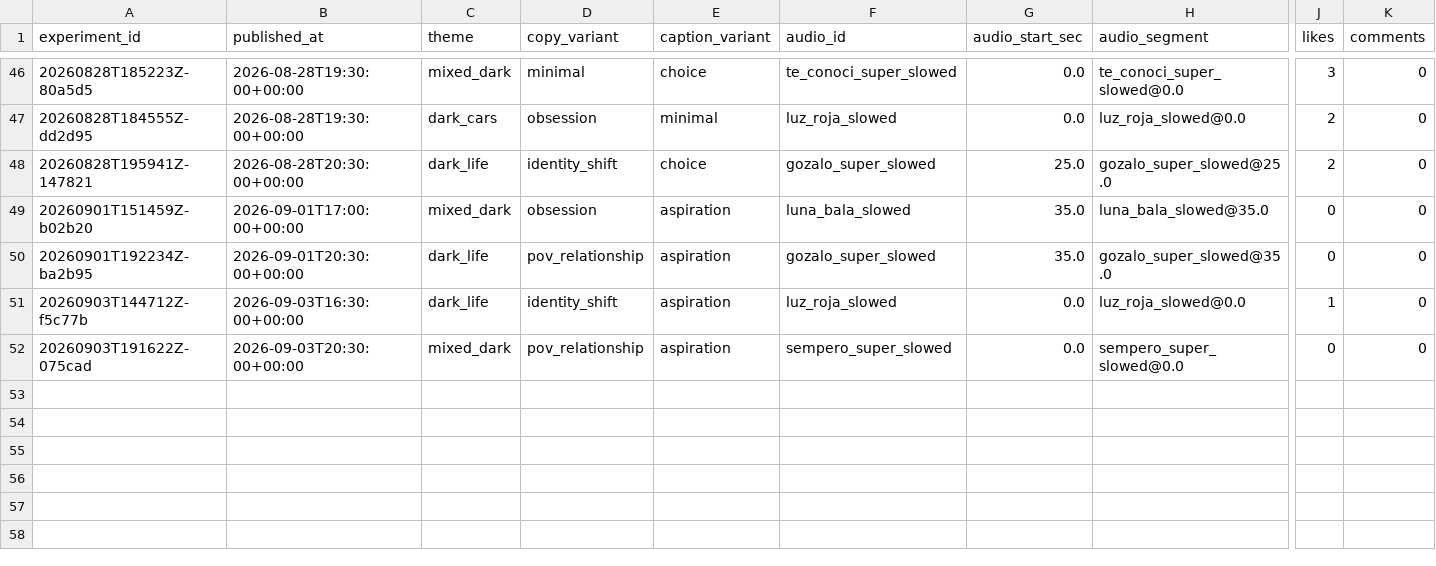
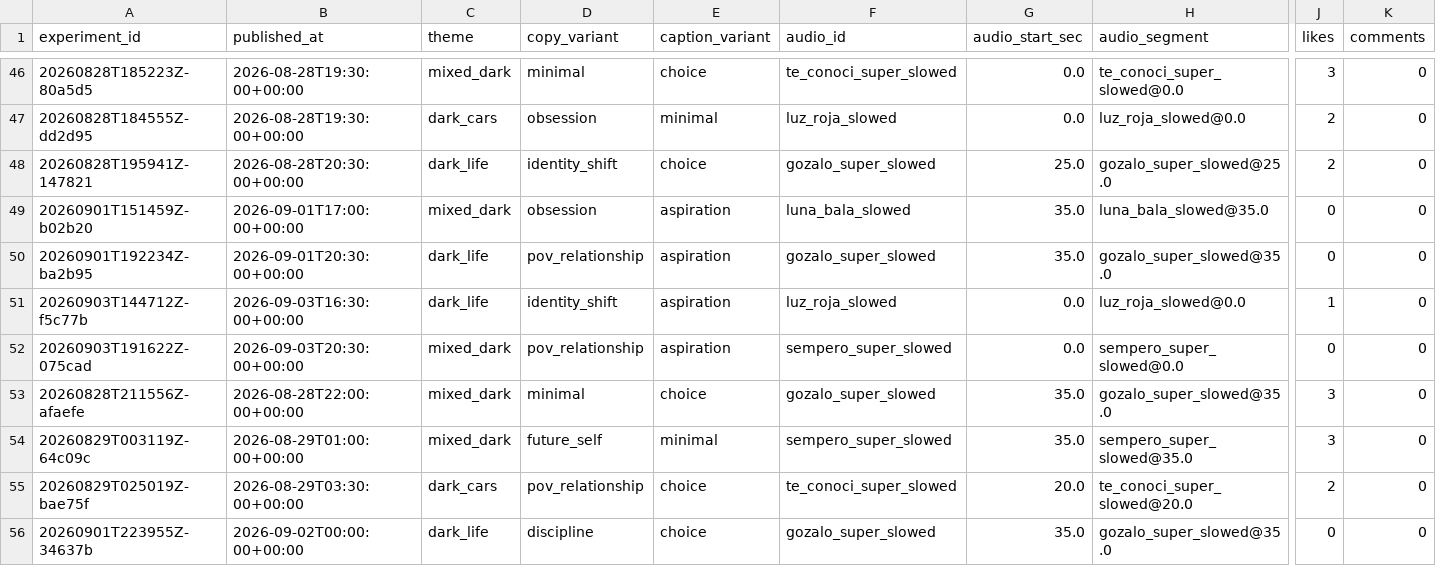
Before and after one commit to Wahb-tech/video-pipeline, a CSV file: data/metric_snapshots.csv, drawn as a sheet; only a part is shown, gaps mark what is left out; rows hold the shown columns only; the diff names each change by its address in the sheet, - before the commit and + after, or states it on an @@ line.

```diff
--- a/data/metric_snapshots.csv
+++ b/data/metric_snapshots.csv
+row 53: 20260828T211556Z-afaefe | 2026-08-28T22:00:00+00:00 | mixed_dark | minimal | choice | gozalo_super_slowed | 35.0 | gozalo_super_slowed@35.0 | 3 | 0
+row 54: 20260829T003119Z-64c09c | 2026-08-29T01:00:00+00:00 | mixed_dark | future_self | minimal | sempero_super_slowed | 35.0 | sempero_super_slowed@35.0 | 3 | 0
+row 55: 20260829T025019Z-bae75f | 2026-08-29T03:30:00+00:00 | dark_cars | pov_relationship | choice | te_conoci_super_slowed | 20.0 | te_conoci_super_slowed@20.0 | 2 | 0
+row 56: 20260901T223955Z-34637b | 2026-09-02T00:00:00+00:00 | dark_life | discipline | choice | gozalo_super_slowed | 35.0 | gozalo_super_slowed@35.0 | 0 | 0
```
Also changed, not shown: data/published_posts.csv, 2 other files.
